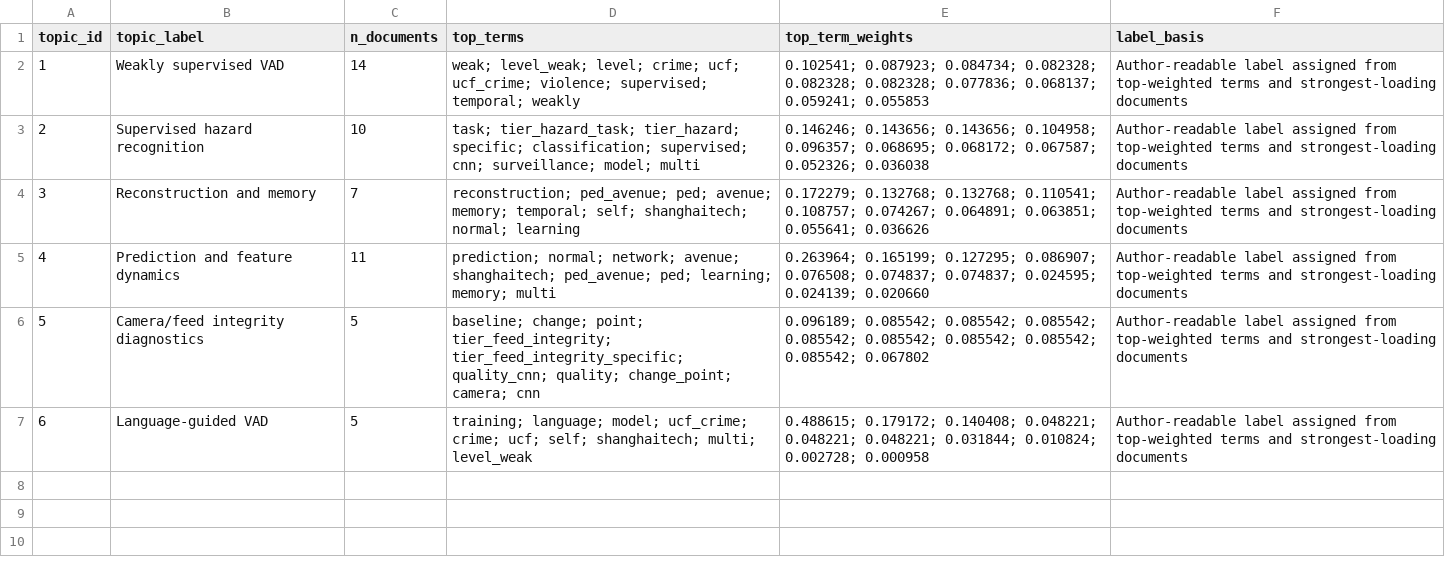
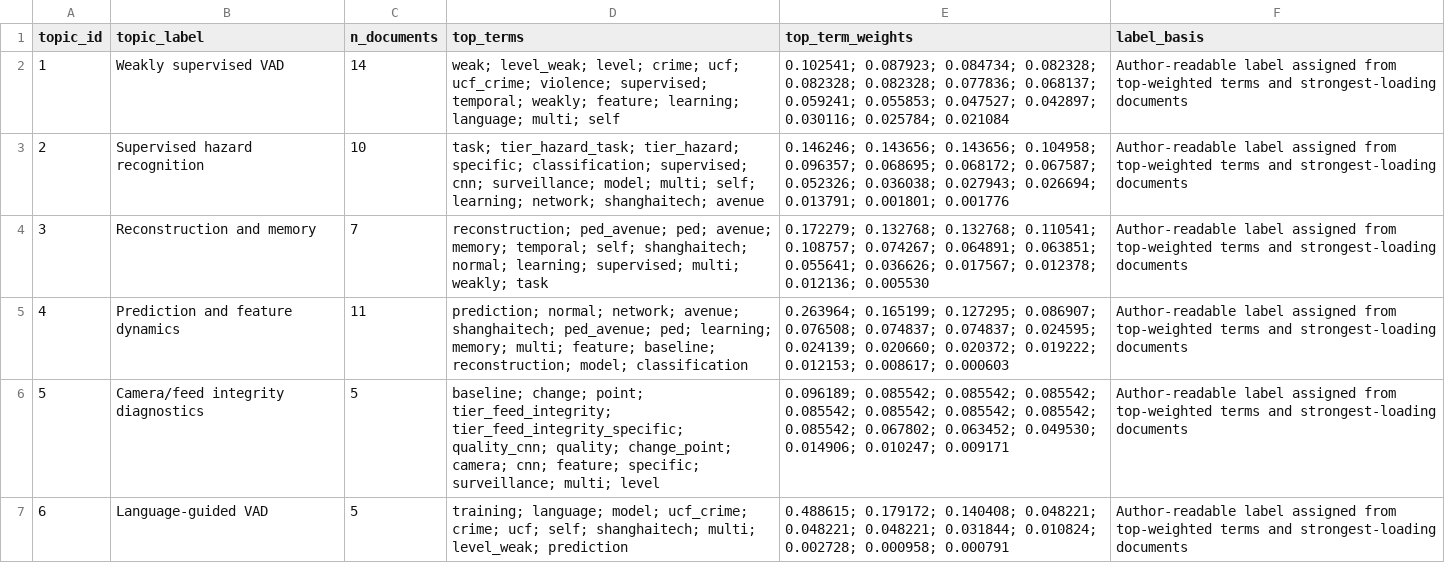
Before and after one commit to tayyabrehman96/From-Scene-Events-to-Video-Feed-Failures, a CSV file: S5_validation/topic_model/topic_terms.csv, drawn as a sheet.

```diff
--- a/S5_validation/topic_model/topic_terms.csv
+++ b/S5_validation/topic_model/topic_terms.csv
@@ -1,7 +1,7 @@
 topic_id,topic_label,n_documents,top_terms,top_term_weights,label_basis
-1,Weakly supervised VAD,14,weak; level_weak; level; crime; ucf; ucf_crime; violence; supervised; temporal; weakly,0.102541; 0.087923; 0.084734; 0.082328; 0.082328; 0.082328; 0.077836; 0.068137; 0.059241; 0.055853,Author-readable label assigned from top-weighted terms and strongest-loading documents
-2,Supervised hazard recognition,10,task; tier_hazard_task; tier_hazard; specific; classification; supervised; cnn; surveillance; model; multi,0.146246; 0.143656; 0.143656; 0.104958; 0.096357; 0.068695; 0.068172; 0.067587; 0.052326; 0.036038,Author-readable label assigned from top-weighted terms and strongest-loading documents
-3,Reconstruction and memory,7,reconstruction; ped_avenue; ped; avenue; memory; temporal; self; shanghaitech; normal; learning,0.172279; 0.132768; 0.132768; 0.110541; 0.108757; 0.074267; 0.064891; 0.063851; 0.055641; 0.036626,Author-readable label assigned from top-weighted terms and strongest-loading documents
-4,Prediction and feature dynamics,11,prediction; normal; network; avenue; shanghaitech; ped_avenue; ped; learning; memory; multi,0.263964; 0.165199; 0.127295; 0.086907; 0.076508; 0.074837; 0.074837; 0.024595; 0.024139; 0.020660,Author-readable label assigned from top-weighted terms and strongest-loading documents
-5,Camera/feed integrity diagnostics,5,baseline; change; point; tier_feed_integrity; tier_feed_integrity_specific; quality_cnn; quality; change_point; camera; cnn,0.096189; 0.085542; 0.085542; 0.085542; 0.085542; 0.085542; 0.085542; 0.085542; 0.085542; 0.067802,Author-readable label assigned from top-weighted terms and strongest-loading documents
-6,Language-guided VAD,5,training; language; model; ucf_crime; crime; ucf; self; shanghaitech; multi; level_weak,0.488615; 0.179172; 0.140408; 0.048221; 0.048221; 0.048221; 0.031844; 0.010824; 0.002728; 0.000958,Author-readable label assigned from top-weighted terms and strongest-loading documents
+1,Weakly supervised VAD,14,weak; level_weak; level; crime; ucf; ucf_crime; violence; supervised; temporal; weakly; feature; learning; language; multi; self,0.102541; 0.087923; 0.084734; 0.082328; 0.082328; 0.082328; 0.077836; 0.068137; 0.059241; 0.055853; 0.047527; 0.042897; 0.030116; 0.025784; 0.021084,Author-readable label assigned from top-weighted terms and strongest-loading documents
+2,Supervised hazard recognition,10,task; tier_hazard_task; tier_hazard; specific; classification; supervised; cnn; surveillance; model; multi; self; learning; network; shanghaitech; avenue,0.146246; 0.143656; 0.143656; 0.104958; 0.096357; 0.068695; 0.068172; 0.067587; 0.052326; 0.036038; 0.027943; 0.026694; 0.013791; 0.001801; 0.001776,Author-readable label assigned from top-weighted terms and strongest-loading documents
+3,Reconstruction and memory,7,reconstruction; ped_avenue; ped; avenue; memory; temporal; self; shanghaitech; normal; learning; supervised; multi; weakly; task,0.172279; 0.132768; 0.132768; 0.110541; 0.108757; 0.074267; 0.064891; 0.063851; 0.055641; 0.036626; 0.017567; 0.012378; 0.012136; 0.005530,Author-readable label assigned from top-weighted terms and strongest-loading documents
+4,Prediction and feature dynamics,11,prediction; normal; network; avenue; shanghaitech; ped_avenue; ped; learning; memory; multi; feature; baseline; reconstruction; model; classification,0.263964; 0.165199; 0.127295; 0.086907; 0.076508; 0.074837; 0.074837; 0.024595; 0.024139; 0.020660; 0.020372; 0.019222; 0.012153; 0.008617; 0.000603,Author-readable label assigned from top-weighted terms and strongest-loading documents
+5,Camera/feed integrity diagnostics,5,baseline; change; point; tier_feed_integrity; tier_feed_integrity_specific; quality_cnn; quality; change_point; camera; cnn; feature; specific; surveillance; multi; level,0.096189; 0.085542; 0.085542; 0.085542; 0.085542; 0.085542; 0.085542; 0.085542; 0.085542; 0.067802; 0.063452; 0.049530; 0.014906; 0.010247; 0.009171,Author-readable label assigned from top-weighted terms and strongest-loading documents
+6,Language-guided VAD,5,training; language; model; ucf_crime; crime; ucf; self; shanghaitech; multi; level_weak; prediction,0.488615; 0.179172; 0.140408; 0.048221; 0.048221; 0.048221; 0.031844; 0.010824; 0.002728; 0.000958; 0.000791,Author-readable label assigned from top-weighted terms and strongest-loading documents
```
Also changed, not shown: S4_performance_provenance/figure_manifest.csv, S5_validation/package_manifest.csv, 7 other files.
